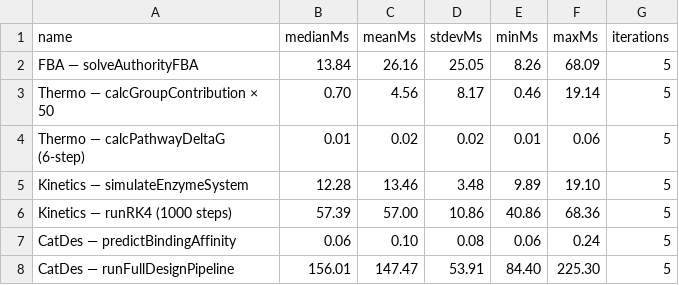
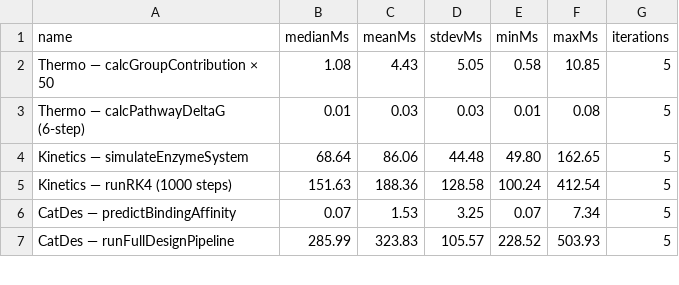
Before and after one commit to zhangze1007/Nexus-bio-1.0, a CSV file: reports/performance-benchmarks/results.csv, drawn as a sheet; only a part is shown; the diff covers the shown part only.

Commit message:
chore: update benchmark results

```diff
--- a/reports/performance-benchmarks/results.csv
+++ b/reports/performance-benchmarks/results.csv
@@ -1,8 +1,7 @@
 name,medianMs,meanMs,stdevMs,minMs,maxMs,iterations
-"FBA — solveAuthorityFBA",13.84,26.16,25.05,8.26,68.09,5
-"Thermo — calcGroupContribution × 50",0.70,4.56,8.17,0.46,19.14,5
-"Thermo — calcPathwayDeltaG (6-step)",0.01,0.02,0.02,0.01,0.06,5
-"Kinetics — simulateEnzymeSystem",12.28,13.46,3.48,9.89,19.10,5
-"Kinetics — runRK4 (1000 steps)",57.39,57.00,10.86,40.86,68.36,5
-"CatDes — predictBindingAffinity",0.06,0.10,0.08,0.06,0.24,5
-"CatDes — runFullDesignPipeline",156.01,147.47,53.91,84.40,225.30,5
+"Thermo — calcGroupContribution × 50",1.08,4.43,5.05,0.58,10.85,5
+"Thermo — calcPathwayDeltaG (6-step)",0.01,0.03,0.03,0.01,0.08,5
+"Kinetics — simulateEnzymeSystem",68.64,86.06,44.48,49.80,162.65,5
+"Kinetics — runRK4 (1000 steps)",151.63,188.36,128.58,100.24,412.54,5
+"CatDes — predictBindingAffinity",0.07,1.53,3.25,0.07,7.34,5
+"CatDes — runFullDesignPipeline",285.99,323.83,105.57,228.52,503.93,5
```
Also changed, not shown: 30 edited cells elsewhere in this file, 1 other file.
